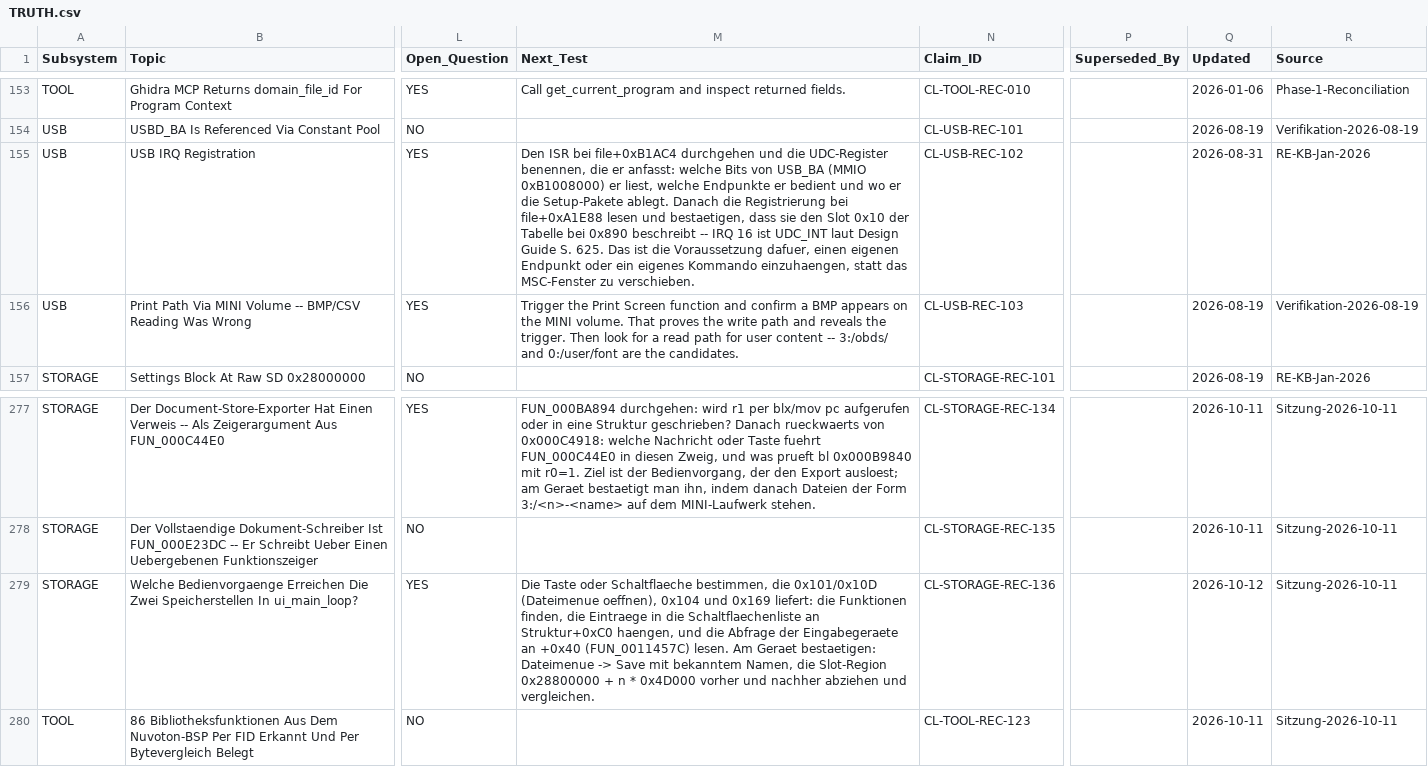
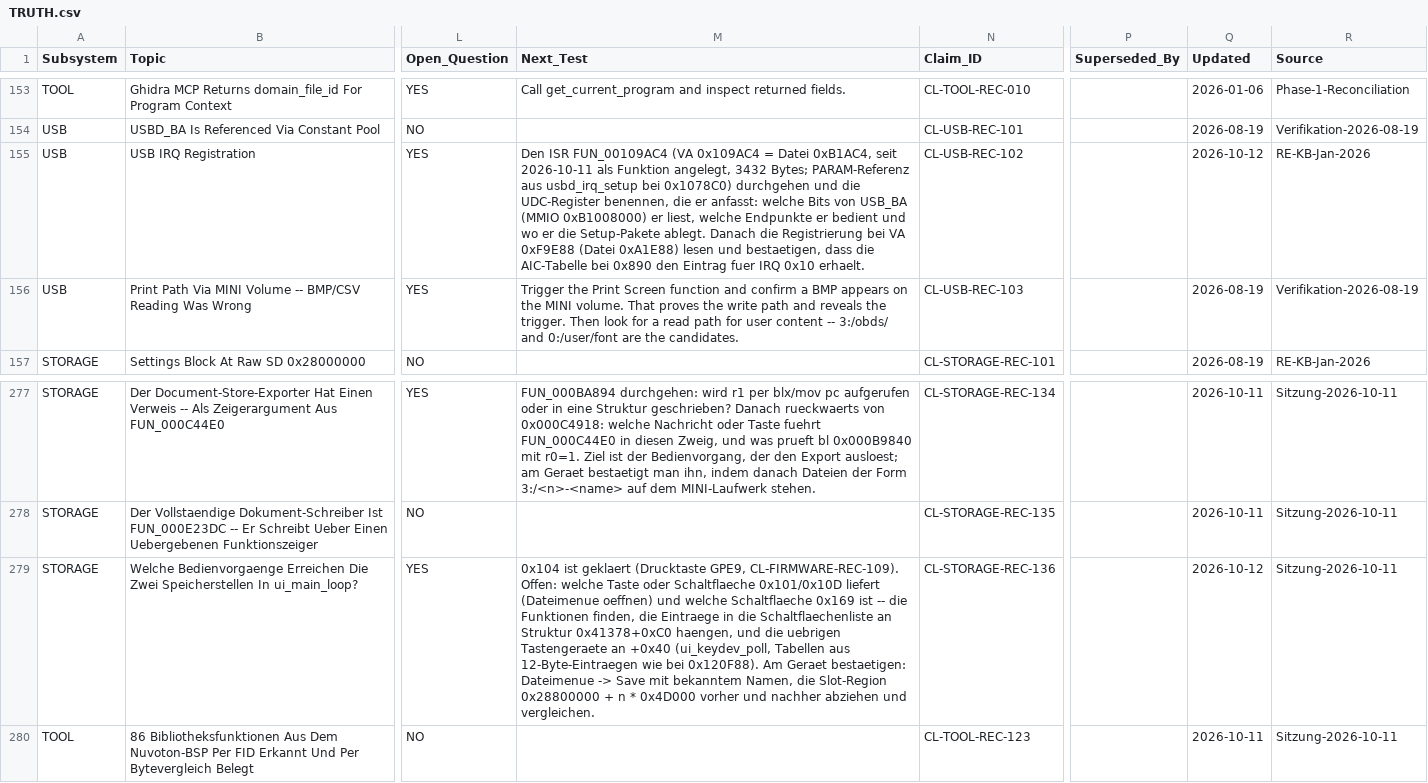
Before and after one commit to mad-sol-dev/zk-inkjet-printer, a CSV file: research/TRUTH.csv, drawn as a sheet; only a part is shown, gaps mark what is left out; the diff names each change by its address in the sheet, - before the commit and + after, or states it on an @@ line.

```diff
--- a/research/TRUTH.csv
+++ b/research/TRUTH.csv
-M155 (Next_Test): Den ISR bei file+0xB1AC4 durchgehen und die UDC-Register benennen, die er anfasst: welche Bits von USB_BA (MMIO 0xB1008000) er liest, welche Endpunkte er bedient und wo er die Setup-Pakete ablegt. Danach die Registrierung bei file+0xA1E88 lesen und bestaetigen, dass sie den Slot 0x10 der Tabelle bei 0x890 beschreibt -- IRQ 16 ist UDC_INT laut Design Guide S. 625. Das ist die Voraussetzung dafuer, einen eigenen Endpunkt oder ein eigenes Kommando einzuhaengen, statt das MSC-Fenster zu verschieben.
+M155 (Next_Test): Den ISR FUN_00109AC4 (VA 0x109AC4 = Datei 0xB1AC4, seit 2026-10-11 als Funktion angelegt, 3432 Bytes; PARAM-Referenz aus usbd_irq_setup bei 0x1078C0) durchgehen und die UDC-Register benennen, die er anfasst: welche Bits von USB_BA (MMIO 0xB1008000) er liest, welche Endpunkte er bedient und wo er die Setup-Pakete ablegt. Danach die Registrierung bei VA 0xF9E88 (Datei 0xA1E88) lesen und bestaetigen, dass die AIC-Tabelle bei 0x890 den Eintrag fuer IRQ 0x10 erhaelt.
-Q155 (Updated): 2026-08-31
+Q155 (Updated): 2026-10-12
-M279 (Next_Test): Die Taste oder Schaltflaeche bestimmen, die 0x101/0x10D (Dateimenue oeffnen), 0x104 und 0x169 liefert: die Funktionen finden, die Eintraege in die Schaltflaechenliste an Struktur+0xC0 haengen, und die Abfrage der Eingabegeraete an +0x40 (FUN_0011457C) lesen. Am Geraet…
+M279 (Next_Test): 0x104 ist geklaert (Drucktaste GPE9, CL-FIRMWARE-REC-109). Offen: welche Taste oder Schaltflaeche 0x101/0x10D liefert (Dateimenue oeffnen) und welche Schaltflaeche 0x169 ist -- die Funktionen finden, die Eintraege in die Schaltflaechenliste an Struktur 0x41378+0xC0 haengen, und die uebrigen Tastengeraete an +0x40 (ui_keydev_poll, Tabellen aus 12-Byte-Eintraegen wie bei 0x120F88). Am Geraet…
```
